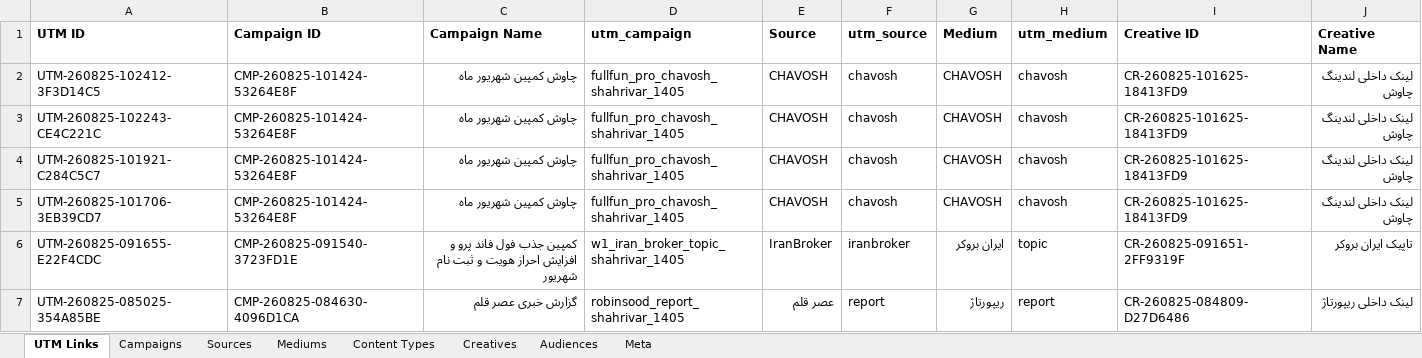
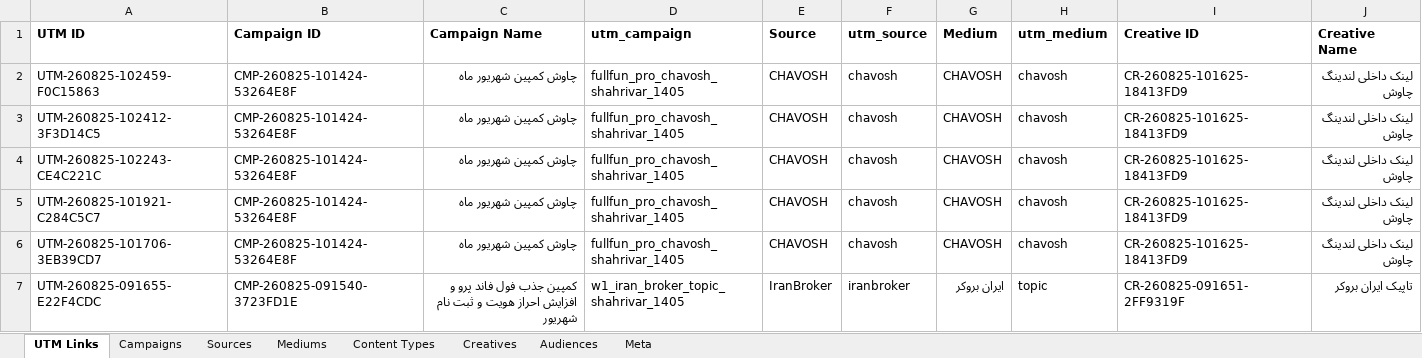
Before and after one commit to omidmoghiseh80-cell/robinsood-utm-manager1, an Excel workbook: exports/utm_history.xlsx, sheet UTM Links, drawn as a sheet; only a part is shown; the shorter side is filled out with more unchanged rows; values as stored, in another font and other column widths than the file's, no borders; rows hold the shown columns only; the diff names each change by its address in the sheet, - before the commit and + after, or states it on an @@ line.

```diff
--- a/exports/utm_history.xlsx (sheet UTM Links)
+++ b/exports/utm_history.xlsx (sheet UTM Links)
+row 2: UTM-260825-102459-F0C15863 | CMP-260825-101424-53264E8F | چاوش کمپین شهریور ماه | fullfun_pro_chavosh_shahrivar_1405 | CHAVOSH | chavosh | CHAVOSH | chavosh | CR-260825-101625-18413FD9 | لینک داخلی لندینگ چاوش
```
Also changed, not shown: sheet Meta, 1 other file.
